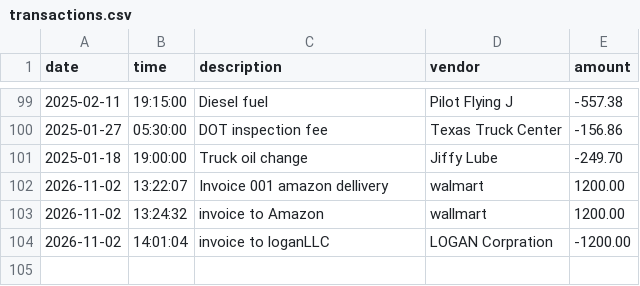
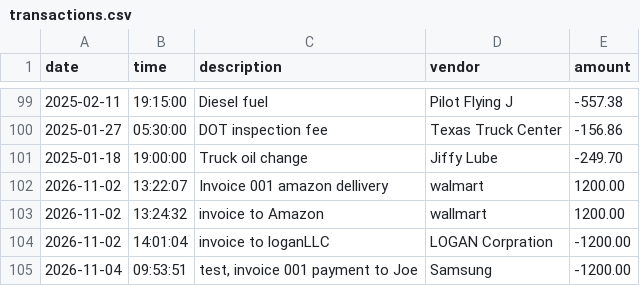
Before and after one commit to LoganSimba/Freight-Transaction-ledger-capstone, a CSV file: transactions.csv, drawn as a sheet; only a part is shown, gaps mark what is left out.

```diff
--- a/transactions.csv
+++ b/transactions.csv
@@ -104 +104,2 @@ date|time|description|vendor|amount
 2026-11-02|14:01:04|invoice to loganLLC|LOGAN Corpration|-1200.00
+2026-11-04|09:53:51|test, invoice 001 payment to Joe|Samsung|-1200.00
```
Also changed, not shown: 2 other files.
